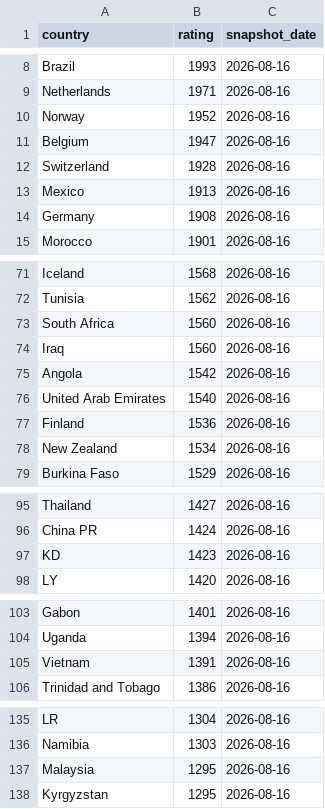
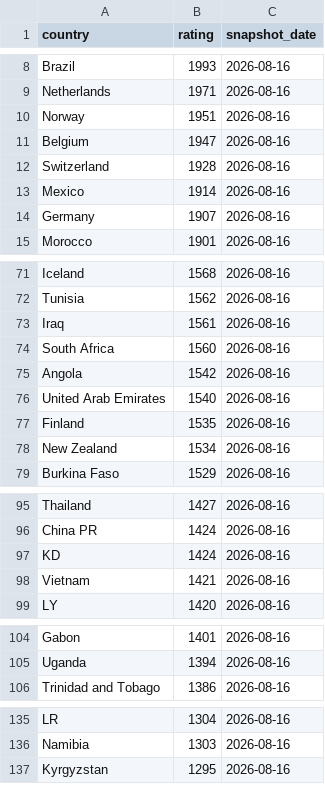
Before and after one commit to OfekDr1/FIFA-Analyst, a CSV file: scripts/elo_ratings.csv, drawn as a sheet; only a part is shown, gaps mark what is left out; the diff covers the shown part only.

```diff
--- a/scripts/elo_ratings.csv
+++ b/scripts/elo_ratings.csv
@@ -9,7 +9,7 @@ Brazil,1993,2026-08-16
 Netherlands,1971,2026-08-16
-Norway,1952,2026-08-16
+Norway,1951,2026-08-16
 Belgium,1947,2026-08-16
 Switzerland,1928,2026-08-16
-Mexico,1913,2026-08-16
-Germany,1908,2026-08-16
+Mexico,1914,2026-08-16
+Germany,1907,2026-08-16
 Morocco,1901,2026-08-16
@@ -72,7 +72,7 @@ Iceland,1568,2026-08-16
 Tunisia,1562,2026-08-16
+Iraq,1561,2026-08-16
 South Africa,1560,2026-08-16
-Iraq,1560,2026-08-16
 Angola,1542,2026-08-16
 United Arab Emirates,1540,2026-08-16
-Finland,1536,2026-08-16
+Finland,1535,2026-08-16
 New Zealand,1534,2026-08-16
@@ -96,3 +96,4 @@ Thailand,1427,2026-08-16
 China PR,1424,2026-08-16
-KD,1423,2026-08-16
+KD,1424,2026-08-16
+Vietnam,1421,2026-08-16
 LY,1420,2026-08-16
@@ -104,3 +105,2 @@ Gabon,1401,2026-08-16
 Uganda,1394,2026-08-16
-Vietnam,1391,2026-08-16
 Trinidad and Tobago,1386,2026-08-16
@@ -136,3 +136,2 @@ LR,1304,2026-08-16
 Namibia,1303,2026-08-16
-Malaysia,1295,2026-08-16
 Kyrgyzstan,1295,2026-08-16
```
Also changed, not shown: 1 added row and 6 edited cells elsewhere in this file, 2 other files.
